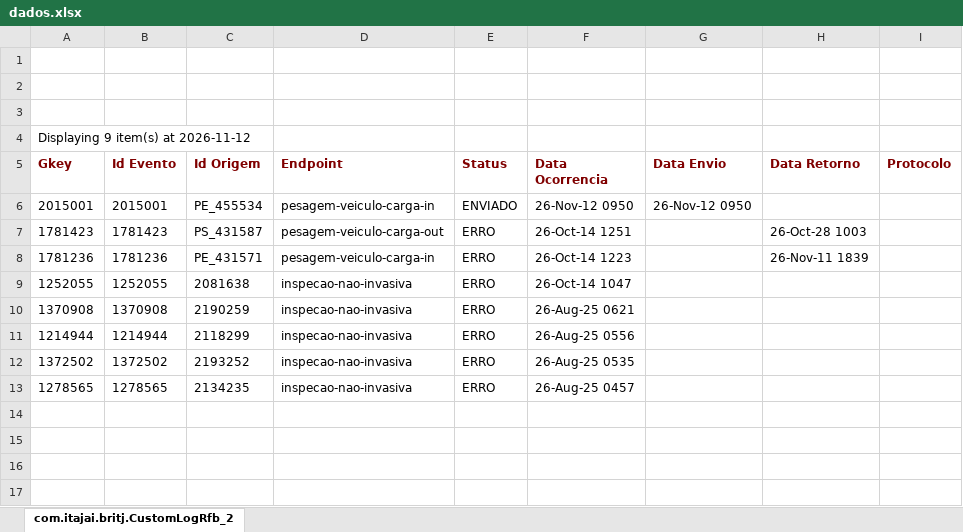
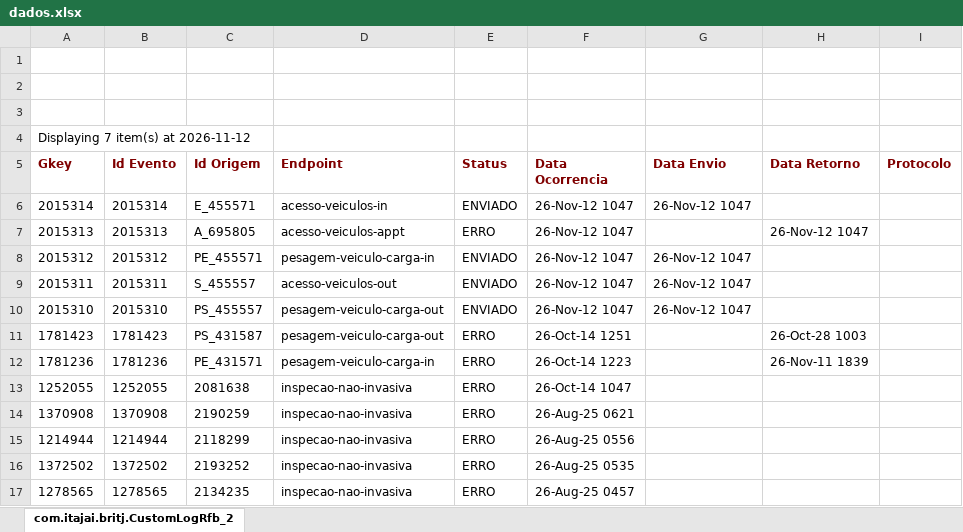
Before and after one commit to amandusmuniz/logs_rfb, an Excel workbook: dados.xlsx, sheet com.itajai.britj.CustomLogRfb_2, drawn as a sheet; values as stored, in another font and other column widths than the file's, no borders; charts and pictures not drawn; removed rows and columns are numbered as before the commit, all else as after; the diff names each change by its address in the sheet, - before the commit and + after, or states it on an @@ line.

Commit message:
Add files via upload

```diff
--- a/dados.xlsx (sheet com.itajai.britj.CustomLogRfb_2)
+++ b/dados.xlsx (sheet com.itajai.britj.CustomLogRfb_2)
-A4 (Gkey): Displaying 9 item(s) at 2026-11-12
+A4 (Gkey): Displaying 7 item(s) at 2026-11-12
-row 6: 2015001 | 2015001 | PE_455534 | pesagem-veiculo-carga-in | ENVIADO | 26-Nov-12 0950 | 26-Nov-12 0950
+row 6: 2015314 | 2015314 | E_455571 | acesso-veiculos-in | ENVIADO | 26-Nov-12 1047 | 26-Nov-12 1047
+row 7: 2015313 | 2015313 | A_695805 | acesso-veiculos-appt | ERRO | 26-Nov-12 1047 |  | 26-Nov-12 1047
+row 8: 2015312 | 2015312 | PE_455571 | pesagem-veiculo-carga-in | ENVIADO | 26-Nov-12 1047 | 26-Nov-12 1047
+row 9: 2015311 | 2015311 | S_455557 | acesso-veiculos-out | ENVIADO | 26-Nov-12 1047 | 26-Nov-12 1047
+row 10: 2015310 | 2015310 | PS_455557 | pesagem-veiculo-carga-out | ENVIADO | 26-Nov-12 1047 | 26-Nov-12 1047
```
